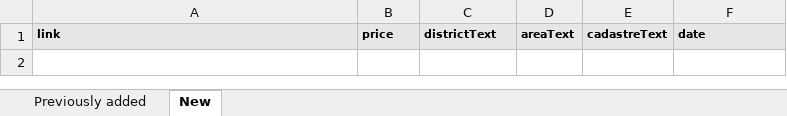
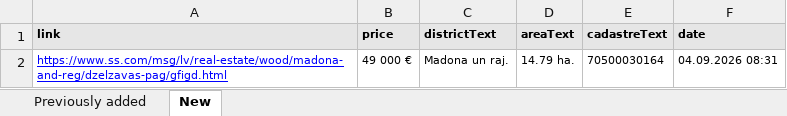
Before and after one commit to Martins-K/forest_land_scraper, an Excel workbook: forests-scraped.xlsx, sheet New, drawn as a sheet; values as stored, in another font and other column widths than the file's, no borders; the diff names each change by its address in the sheet, - before the commit and + after, or states it on an @@ line.

```diff
--- a/forests-scraped.xlsx (sheet New)
+++ b/forests-scraped.xlsx (sheet New)
+row 2: https://www.ss.com/msg/lv/real-estate/wood/madona-and-reg/dzelzavas-pag/gfigd.html | 49 000 € | Madona un raj. | 14.79 ha. | 70500030164 | 04.09.2026 08:31
```
